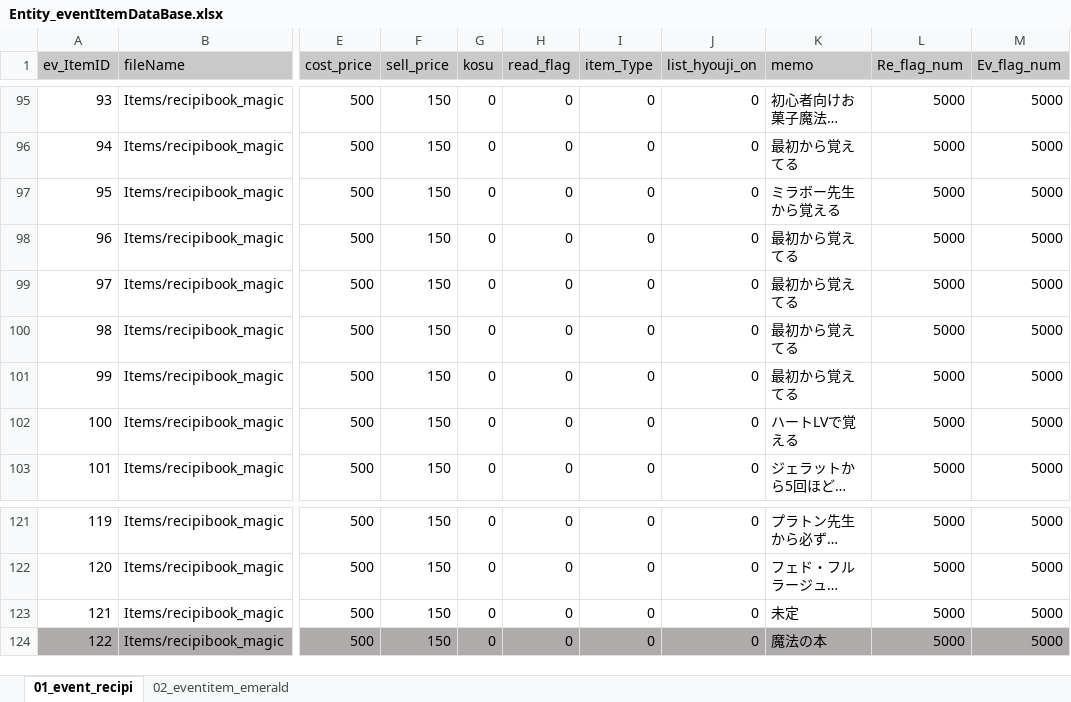
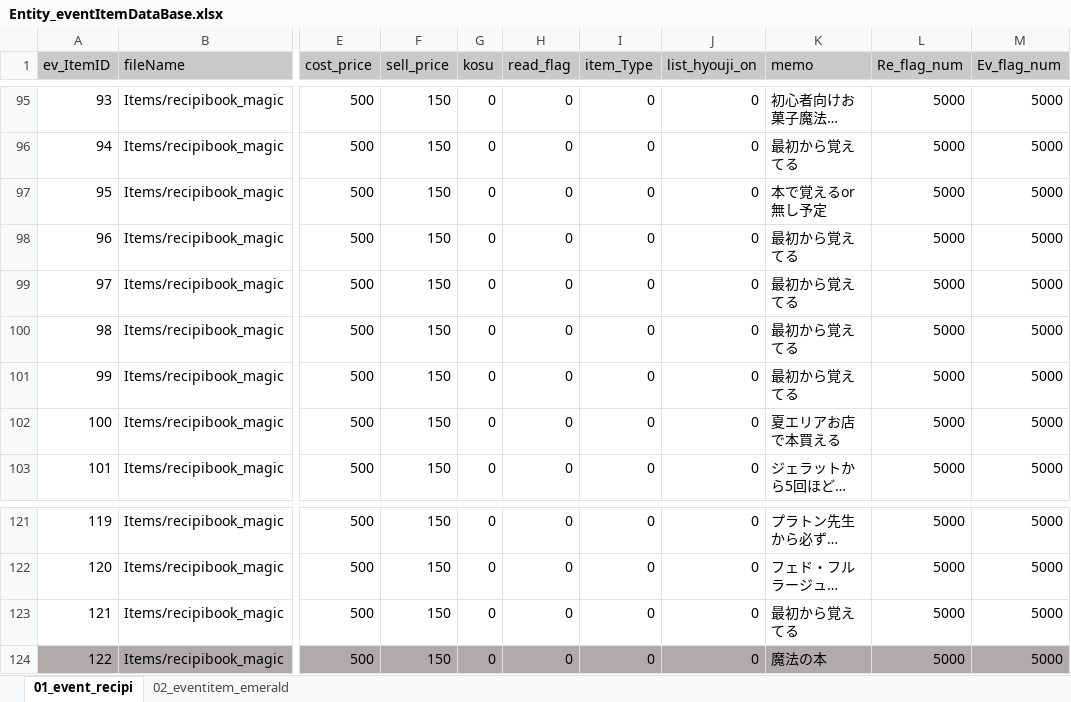
Before and after one commit to matoarita/Okashi_Atlier2, an Excel workbook: Assets/Resources/Excel/Entity_eventItemDataBase.xlsx, sheet 01_event_recipi, drawn as a sheet; only a part is shown, gaps mark what is left out; long unchanged cells end in …; values as stored, in another font and other column widths than the file's, no borders; the diff names each change by its address in the sheet, - before the commit and + after, or states it on an @@ line.

```diff
--- a/Assets/Resources/Excel/Entity_eventItemDataBase.xlsx (sheet 01_event_recipi)
+++ b/Assets/Resources/Excel/Entity_eventItemDataBase.xlsx (sheet 01_event_recipi)
-K97 (memo): ミラボー先生から覚える
+K97 (memo): 本で覚えるor無し予定
-K102 (memo): ハートLVで覚える
+K102 (memo): 夏エリアお店で本買える
-K123 (memo): 未定
+K123 (memo): 最初から覚えてる
```
Also changed, not shown: Assets/Resources/Excel/Entity_magicSkillListDataBase.xlsx, Assets/Resources/Excel/Entity_shopItemDataBase.xlsx, 42 other files.
